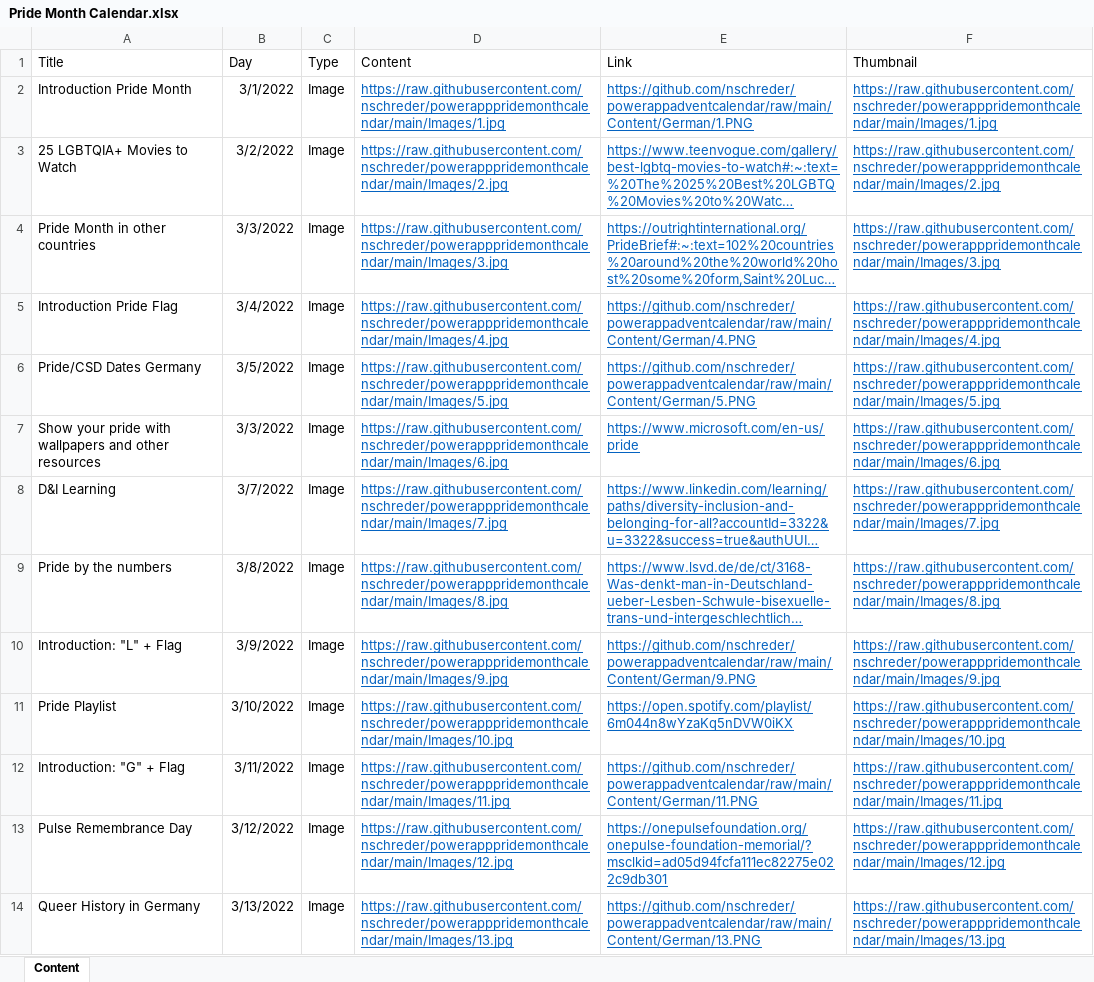
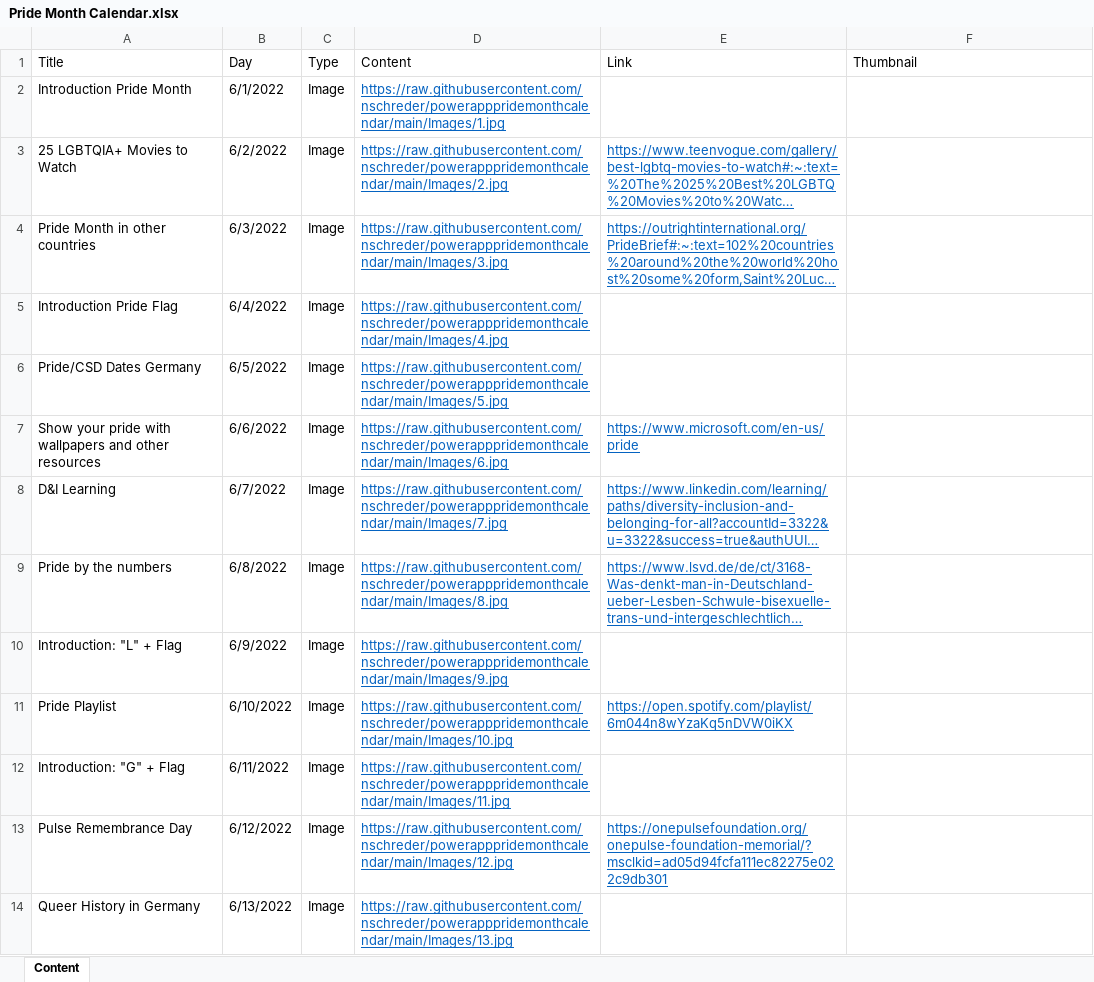
Before and after one commit to nschreder/powerapppridemonthcalendar, an Excel workbook: Pride Month Calendar.xlsx, sheet Content, drawn as a sheet; only a part is shown; long unchanged cells end in …; values as stored, in another font and other column widths than the file's, no borders; table styles not drawn; the diff covers the shown part only; the diff names each change by its address in the sheet, - before the commit and + after, or states it on an @@ line.

Commit message:
Update content pack

```diff
--- a/Pride Month Calendar.xlsx (sheet Content)
+++ b/Pride Month Calendar.xlsx (sheet Content)
-B2 (Day): 3/1/2022
+B2 (Day): 6/1/2022
-E2 (Link): https://github.com/nschreder/powerappadventcalendar/raw/main/Content/German/1.PNG
+E2 (Link): (empty)
-F2 (Thumbnail): https://raw.githubusercontent.com/nschreder/powerapppridemonthcalendar/main/Images/1.jpg
+F2 (Thumbnail): (empty)
-B3 (Day): 3/2/2022
+B3 (Day): 6/2/2022
-F3 (Thumbnail): https://raw.githubusercontent.com/nschreder/powerapppridemonthcalendar/main/Images/2.jpg
+F3 (Thumbnail): (empty)
-B4 (Day): 3/3/2022
+B4 (Day): 6/3/2022
-F4 (Thumbnail): https://raw.githubusercontent.com/nschreder/powerapppridemonthcalendar/main/Images/3.jpg
+F4 (Thumbnail): (empty)
-B5 (Day): 3/4/2022
+B5 (Day): 6/4/2022
-E5 (Link): https://github.com/nschreder/powerappadventcalendar/raw/main/Content/German/4.PNG
+E5 (Link): (empty)
-F5 (Thumbnail): https://raw.githubusercontent.com/nschreder/powerapppridemonthcalendar/main/Images/4.jpg
+F5 (Thumbnail): (empty)
-B6 (Day): 3/5/2022
+B6 (Day): 6/5/2022
-E6 (Link): https://github.com/nschreder/powerappadventcalendar/raw/main/Content/German/5.PNG
+E6 (Link): (empty)
-F6 (Thumbnail): https://raw.githubusercontent.com/nschreder/powerapppridemonthcalendar/main/Images/5.jpg
+F6 (Thumbnail): (empty)
-B7 (Day): 3/3/2022
+B7 (Day): 6/6/2022
-F7 (Thumbnail): https://raw.githubusercontent.com/nschreder/powerapppridemonthcalendar/main/Images/6.jpg
+F7 (Thumbnail): (empty)
-B8 (Day): 3/7/2022
+B8 (Day): 6/7/2022
-F8 (Thumbnail): https://raw.githubusercontent.com/nschreder/powerapppridemonthcalendar/main/Images/7.jpg
+F8 (Thumbnail): (empty)
-B9 (Day): 3/8/2022
+B9 (Day): 6/8/2022
-F9 (Thumbnail): https://raw.githubusercontent.com/nschreder/powerapppridemonthcalendar/main/Images/8.jpg
+F9 (Thumbnail): (empty)
-B10 (Day): 3/9/2022
+B10 (Day): 6/9/2022
-E10 (Link): https://github.com/nschreder/powerappadventcalendar/raw/main/Content/German/9.PNG
+E10 (Link): (empty)
-F10 (Thumbnail): https://raw.githubusercontent.com/nschreder/powerapppridemonthcalendar/main/Images/9.jpg
+F10 (Thumbnail): (empty)
-B11 (Day): 3/10/2022
+B11 (Day): 6/10/2022
-F11 (Thumbnail): https://raw.githubusercontent.com/nschreder/powerapppridemonthcalendar/main/Images/10.jpg
+F11 (Thumbnail): (empty)
-B12 (Day): 3/11/2022
+B12 (Day): 6/11/2022
-E12 (Link): https://github.com/nschreder/powerappadventcalendar/raw/main/Content/German/11.PNG
+E12 (Link): (empty)
-F12 (Thumbnail): https://raw.githubusercontent.com/nschreder/powerapppridemonthcalendar/main/Images/11.jpg
+F12 (Thumbnail): (empty)
-B13 (Day): 3/12/2022
+B13 (Day): 6/12/2022
-F13 (Thumbnail): https://raw.githubusercontent.com/nschreder/powerapppridemonthcalendar/main/Images/12.jpg
+F13 (Thumbnail): (empty)
-B14 (Day): 3/13/2022
+B14 (Day): 6/13/2022
-E14 (Link): https://github.com/nschreder/powerappadventcalendar/raw/main/Content/German/13.PNG
+E14 (Link): (empty)
-F14 (Thumbnail): https://raw.githubusercontent.com/nschreder/powerapppridemonthcalendar/main/Images/13.jpg
+F14 (Thumbnail): (empty)
```
Also changed, not shown: 44 edited cells elsewhere in this sheet, 32 other files.
